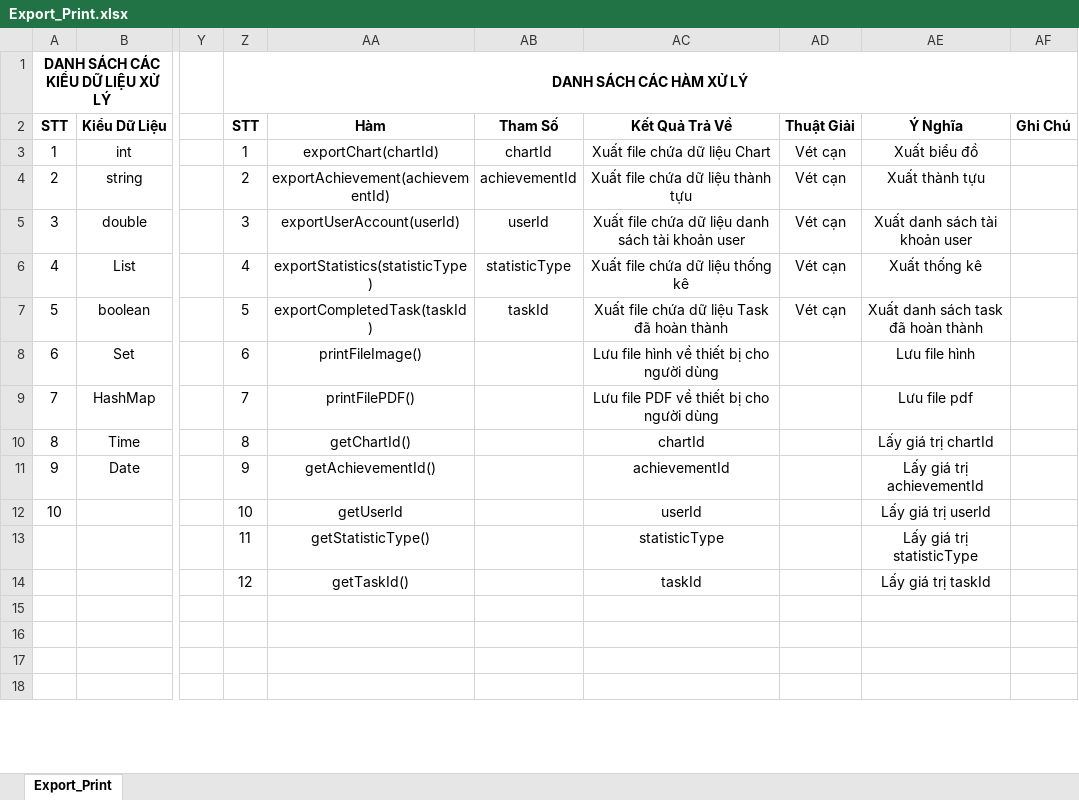
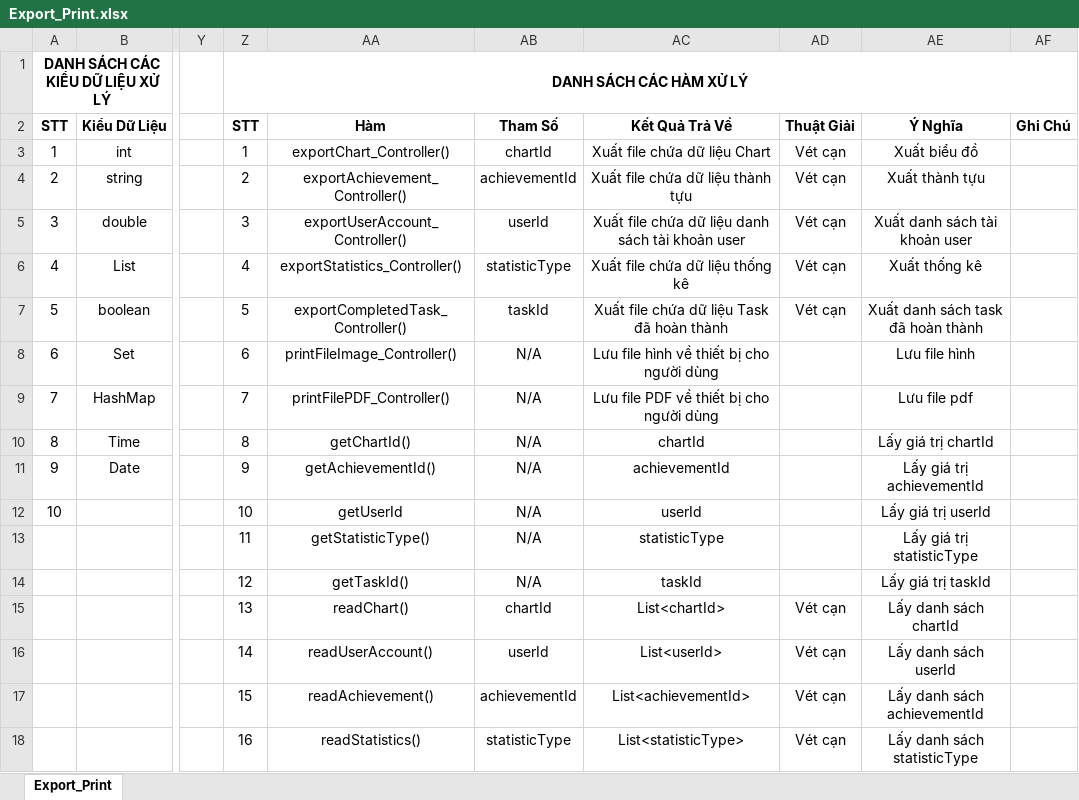
Before and after one commit to Merevoli-DatLuu/To-Do-App, an Excel workbook: ToDoApp-Doc/Document/Diagram/Thiết Kế Phần Mềm/Thiết Kế Xử Lý/Export_Print/Export_Print.xlsx, sheet Export_Print, drawn as a sheet; only a part is shown, gaps mark what is left out; values as stored, in another font and other column widths than the file's, no borders; the diff covers the shown part only; the diff names each change by its address in the sheet, - before the commit and + after, or states it on an @@ line.

Commit message:
[Modified]: Export_Print Thiet Ke Xu Ly

```diff
--- a/ToDoApp-Doc/Document/Diagram/Thiết Kế Phần Mềm/Thiết Kế Xử Lý/Export_Print/Export_Print.xlsx (sheet Export_Print)
+++ b/ToDoApp-Doc/Document/Diagram/Thiết Kế Phần Mềm/Thiết Kế Xử Lý/Export_Print/Export_Print.xlsx (sheet Export_Print)
-AA3: exportChart(chartId)
+AA3: exportChart_Controller()
-AA4: exportAchievement(achievementId)
+AA4: exportAchievement_Controller()
-AA5: exportUserAccount(userId)
+AA5: exportUserAccount_Controller()
-AA6: exportStatistics(statisticType)
+AA6: exportStatistics_Controller()
-AA7: exportCompletedTask(taskId)
+AA7: exportCompletedTask_Controller()
-AA8: printFileImage()
+AA8: printFileImage_Controller()
-AB8:AB14: (empty)
+AB8:AB14: N/A
-AA9: printFilePDF()
+AA9: printFilePDF_Controller()
-Z15: (empty)
+Z15: 13
-AA15: (empty)
+AA15: readChart()
-AB15: (empty)
+AB15: chartId
-AC15: (empty)
+AC15: List<chartId>
-AD15:AD18: (empty)
+AD15:AD18: Vét cạn
-AE15: (empty)
+AE15: Lấy danh sách chartId
-Z16: (empty)
+Z16: 14
-AA16: (empty)
+AA16: readUserAccount()
-AB16: (empty)
+AB16: userId
-AC16: (empty)
+AC16: List<userId>
-AE16: (empty)
+AE16: Lấy danh sách userId
-Z17: (empty)
+Z17: 15
-AA17: (empty)
+AA17: readAchievement()
-AB17: (empty)
+AB17: achievementId
-AC17: (empty)
+AC17: List<achievementId>
-AE17: (empty)
+AE17: Lấy danh sách achievementId
-Z18: (empty)
+Z18: 16
-AA18: (empty)
+AA18: readStatistics()
-AB18: (empty)
+AB18: statisticType
-AC18: (empty)
+AC18: List<statisticType>
-AE18: (empty)
+AE18: Lấy danh sách statisticType
```
Also changed, not shown: 1 added row, 1 removed row and 42 edited cells elsewhere in this sheet, 1 other file.
